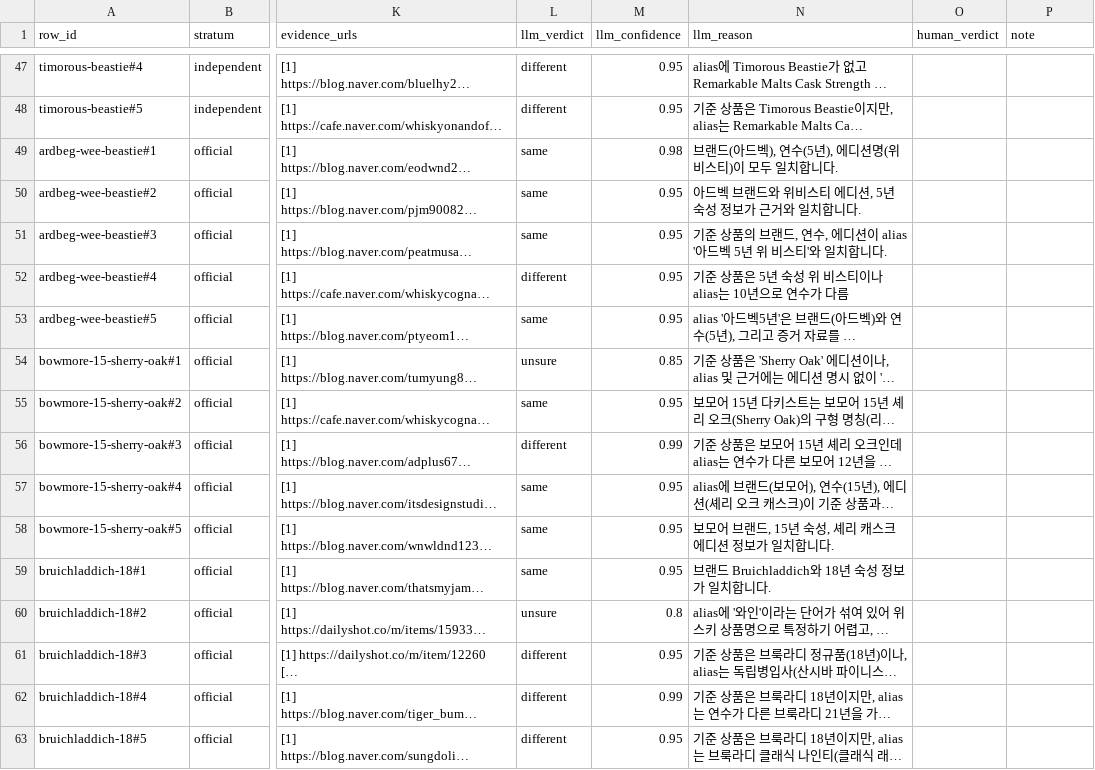
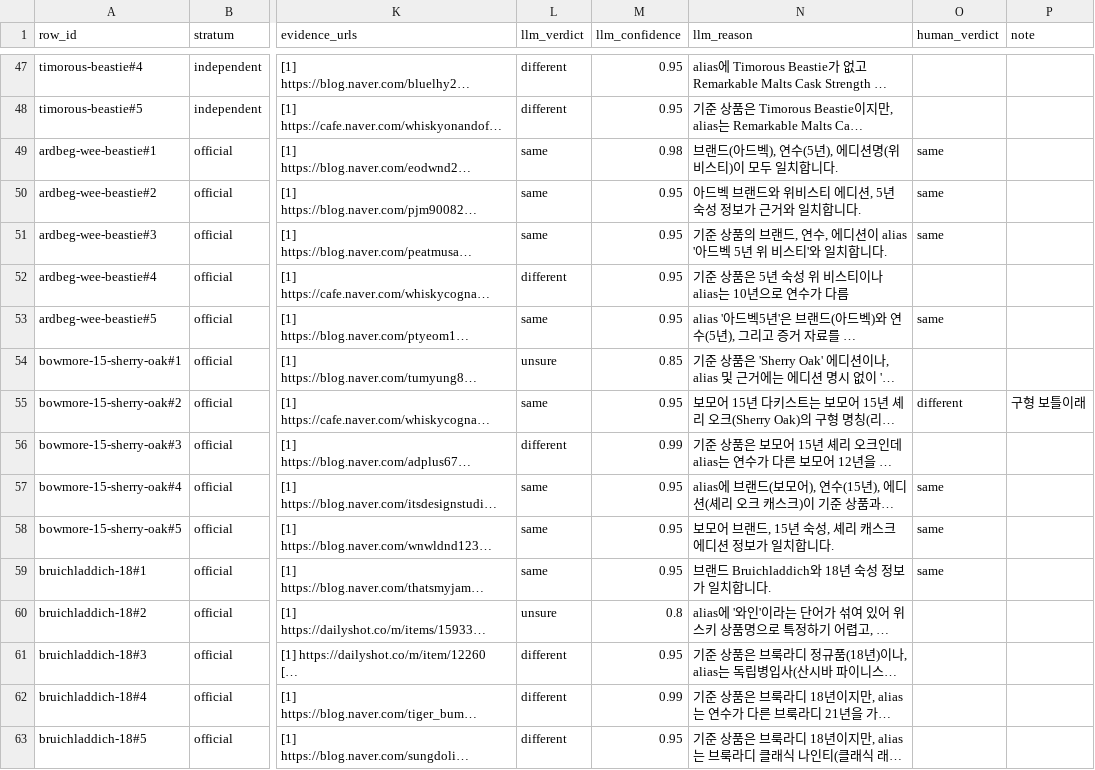
Before and after one commit to snuhcs-course/swpp-2026-project-team-19, a CSV file: review/p28_review.csv, drawn as a sheet; only a part is shown, gaps mark what is left out; long unchanged cells end in …; the diff covers the shown part only; the diff names each change by its address in the sheet, - before the commit and + after, or states it on an @@ line.

```diff
--- a/review/p28_review.csv
+++ b/review/p28_review.csv
-O49:O51 (human_verdict): (empty)
+O49:O51 (human_verdict): same
-O53 (human_verdict): (empty)
+O53 (human_verdict): same
-O55 (human_verdict): (empty)
+O55 (human_verdict): different
-P55 (note): (empty)
+P55 (note): 구형 보틀이래
-O57:O59 (human_verdict): (empty)
+O57:O59 (human_verdict): same
```
Also changed, not shown: 72 edited cells elsewhere in this file, 2 other files.
